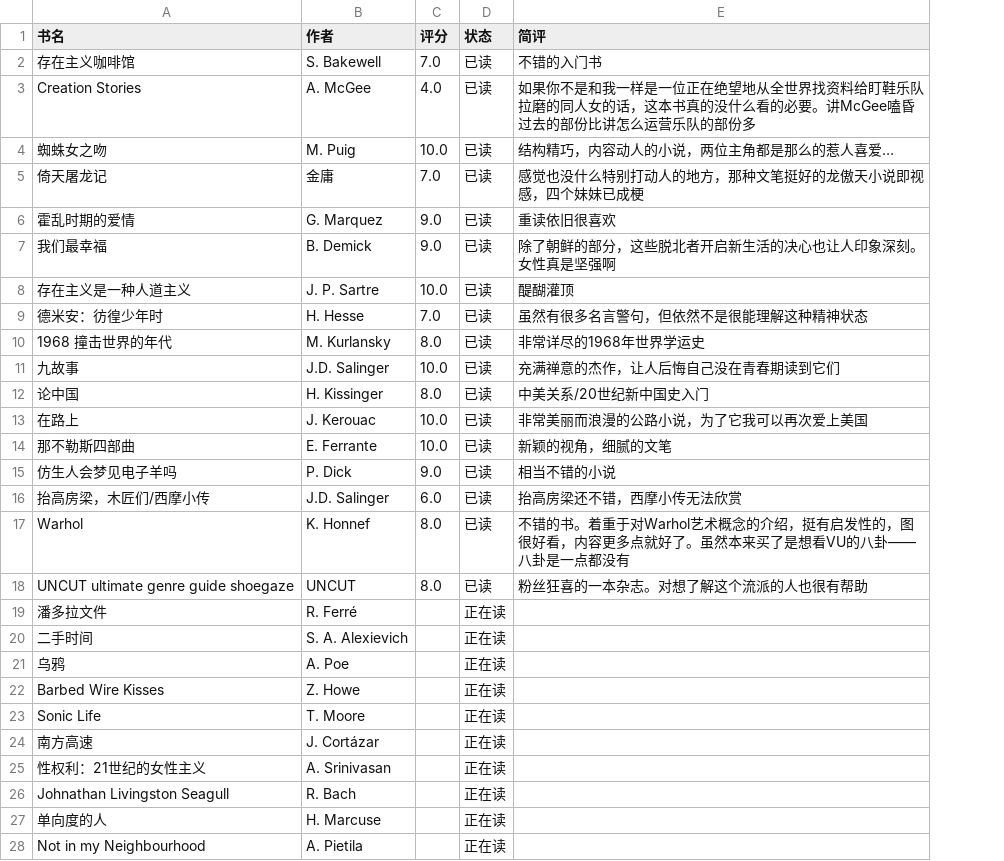
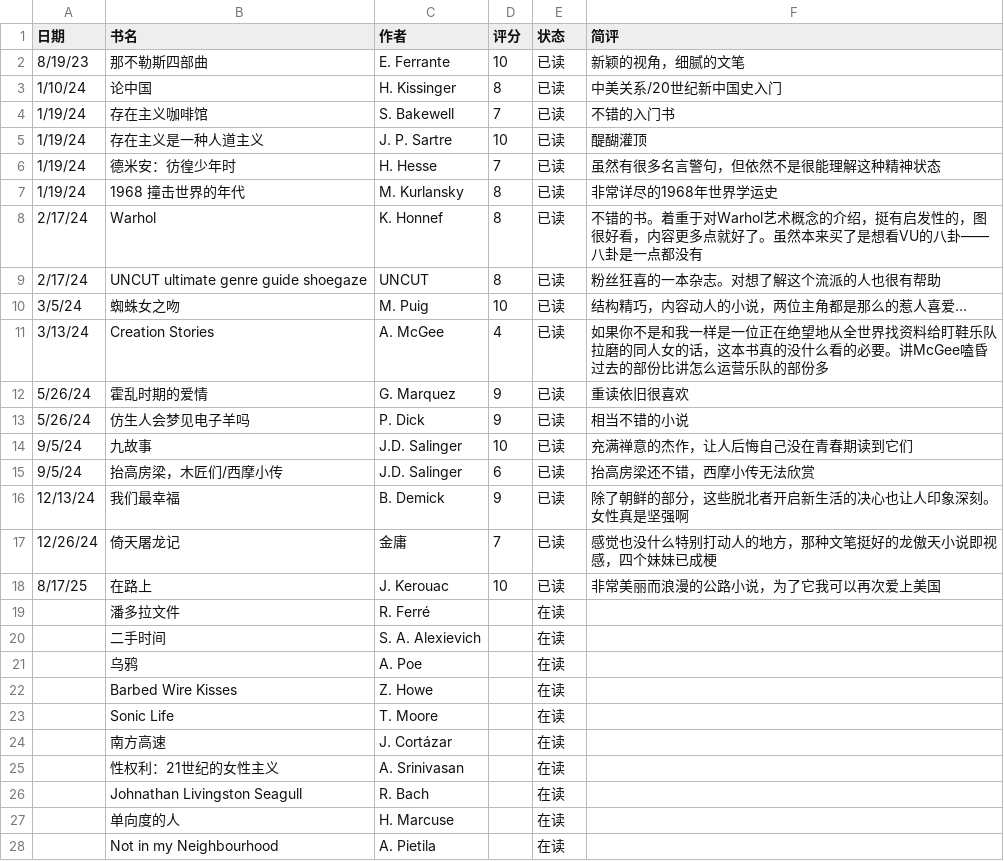
Before and after one commit to yunyi-ru/quarto-blog, a CSV file: readmusic/library/mylib/book_df.csv, drawn as a sheet; removed rows and columns are numbered as before the commit, all else as after; the diff names each change by its address in the sheet, - before the commit and + after, or states it on an @@ line.

```diff
--- a/readmusic/library/mylib/book_df.csv
+++ b/readmusic/library/mylib/book_df.csv
+column A (日期), rows 4-9: 1/19/24 | 1/19/24 | 1/19/24 | 1/19/24 | 2/17/24 | 2/17/24
+row 2: 8/19/23 | 那不勒斯四部曲 | E. Ferrante | 10 | 已读 | 新颖的视角，细腻的文笔
+row 3: 1/10/24 | 论中国 | H. Kissinger | 8 | 已读 | 中美关系/20世纪新中国史入门
-D4 (评分): 7.0
+D4 (评分): 7
-row 3: Creation Stories | A. McGee | 4.0 | 已读 | 如果你不是和我一样是一位正在绝望地从全世界找资料给盯鞋乐队拉磨的同人女的话，这本书真的没什么看的必要。讲McGee嗑昏过去的部份比讲怎么运营乐队的部份多
-row 4: 蜘蛛女之吻 | M. Puig | 10.0 | 已读 | 结构精巧，内容动人的小说，两位主角都是那么的惹人喜爱…
-row 5: 倚天屠龙记 | 金庸 | 7.0 | 已读 | 感觉也没什么特别打动人的地方，那种文笔挺好的龙傲天小说即视感，四个妹妹已成梗
-row 6: 霍乱时期的爱情 | G. Marquez | 9.0 | 已读 | 重读依旧很喜欢
-row 7: 我们最幸福 | B. Demick | 9.0 | 已读 | 除了朝鲜的部分，这些脱北者开启新生活的决心也让人印象深刻。女性真是坚强啊
-D5 (评分): 10.0
+D5 (评分): 10
-D6 (评分): 7.0
+D6 (评分): 7
-D7 (评分): 8.0
+D7 (评分): 8
-row 11: 九故事 | J.D. Salinger | 10.0 | 已读 | 充满禅意的杰作，让人后悔自己没在青春期读到它们
-row 12: 论中国 | H. Kissinger | 8.0 | 已读 | 中美关系/20世纪新中国史入门
-row 13: 在路上 | J. Kerouac | 10.0 | 已读 | 非常美丽而浪漫的公路小说，为了它我可以再次爱上美国
-row 14: 那不勒斯四部曲 | E. Ferrante | 10.0 | 已读 | 新颖的视角，细腻的文笔
-row 15: 仿生人会梦见电子羊吗 | P. Dick | 9.0 | 已读 | 相当不错的小说
-row 16: 抬高房梁，木匠们/西摩小传 | J.D. Salinger | 6.0 | 已读 | 抬高房梁还不错，西摩小传无法欣赏
-D8:D9 (评分): 8.0
+D8:D9 (评分): 8
+row 10: 3/5/24 | 蜘蛛女之吻 | M. Puig | 10 | 已读 | 结构精巧，内容动人的小说，两位主角都是那么的惹人喜爱…
+row 11: 3/13/24 | Creation Stories | A. McGee | 4 | 已读 | 如果你不是和我一样是一位正在绝望地从全世界找资料给盯鞋乐队拉磨的同人女的话，这本书真的没什么看的必要。讲McGee嗑昏过去的部份比讲怎么运营乐队的部份多
+row 12: 5/26/24 | 霍乱时期的爱情 | G. Marquez | 9 | 已读 | 重读依旧很喜欢
+row 13: 5/26/24 | 仿生人会梦见电子羊吗 | P. Dick | 9 | 已读 | 相当不错的小说
+row 14: 9/5/24 | 九故事 | J.D. Salinger | 10 | 已读 | 充满禅意的杰作，让人后悔自己没在青春期读到它们
+row 15: 9/5/24 | 抬高房梁，木匠们/西摩小传 | J.D. Salinger | 6 | 已读 | 抬高房梁还不错，西摩小传无法欣赏
+row 16: 12/13/24 | 我们最幸福 | B. Demick | 9 | 已读 | 除了朝鲜的部分，这些脱北者开启新生活的决心也让人印象深刻。女性真是坚强啊
+row 17: 12/26/24 | 倚天屠龙记 | 金庸 | 7 | 已读 | 感觉也没什么特别打动人的地方，那种文笔挺好的龙傲天小说即视感，四个妹妹已成梗
+row 18: 8/17/25 | 在路上 | J. Kerouac | 10 | 已读 | 非常美丽而浪漫的公路小说，为了它我可以再次爱上美国
-E19:E28 (状态): 正在读
+E19:E28 (状态): 在读
```
Also changed, not shown: readmusic/library/mylib/gig_df.csv, readmusic/library/mylib/movieanime_df.csv, 31 other files.
